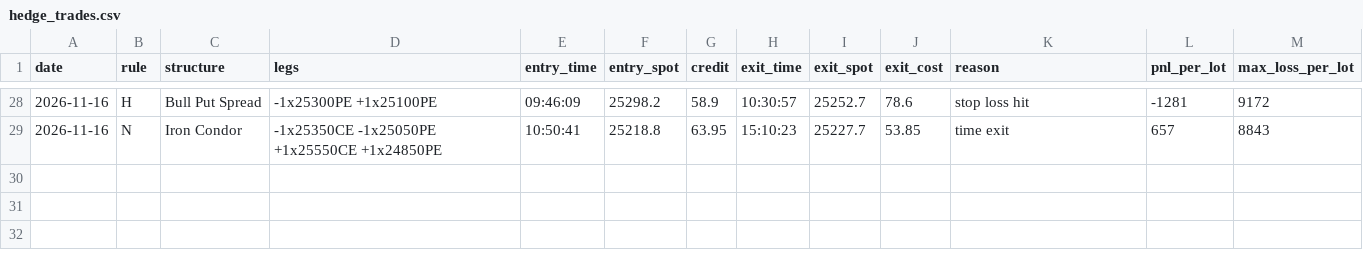
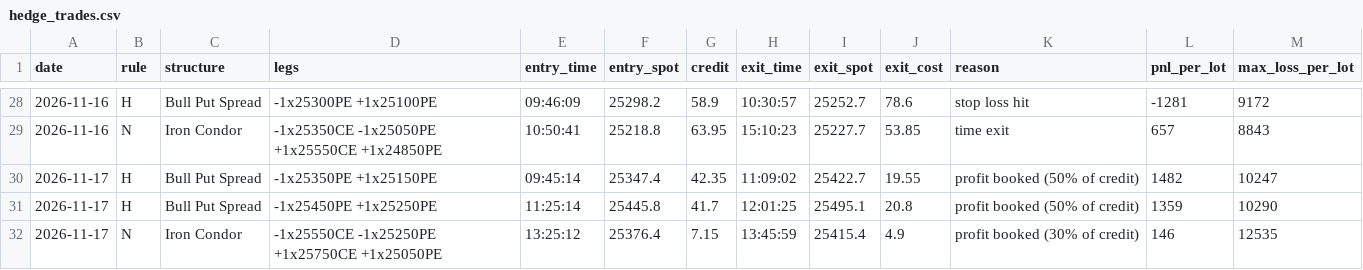
Before and after one commit to deepaknarsaria/nifty-signals, a CSV file: hedge_trades.csv, drawn as a sheet; only a part is shown, gaps mark what is left out.

```diff
--- a/hedge_trades.csv
+++ b/hedge_trades.csv
@@ -29 +29,4 @@ date,rule,structure,legs,entry_time,entry_spot,credit,exit_time,exit_spot,exit_c
 2026-11-16,N,Iron Condor,-1x25350CE -1x25050PE +1x25550CE +1x24850PE,10:50:41,25218.8,63.95,15:10:23,25227.7,53.85,time exit,657,8843
+2026-11-17,H,Bull Put Spread,-1x25350PE +1x25150PE,09:45:14,25347.4,42.35,11:09:02,25422.7,19.55,profit booked (50% of credit),1482,10247
+2026-11-17,H,Bull Put Spread,-1x25450PE +1x25250PE,11:25:14,25445.8,41.7,12:01:25,25495.1,20.8,profit booked (50% of credit),1359,10290
+2026-11-17,N,Iron Condor,-1x25550CE -1x25250PE +1x25750CE +1x25050PE,13:25:12,25376.4,7.15,13:45:59,25415.4,4.9,profit booked (30% of credit),146,12535
```
Also changed, not shown: lab_results.csv, paper_trades.csv, 3 other files.
